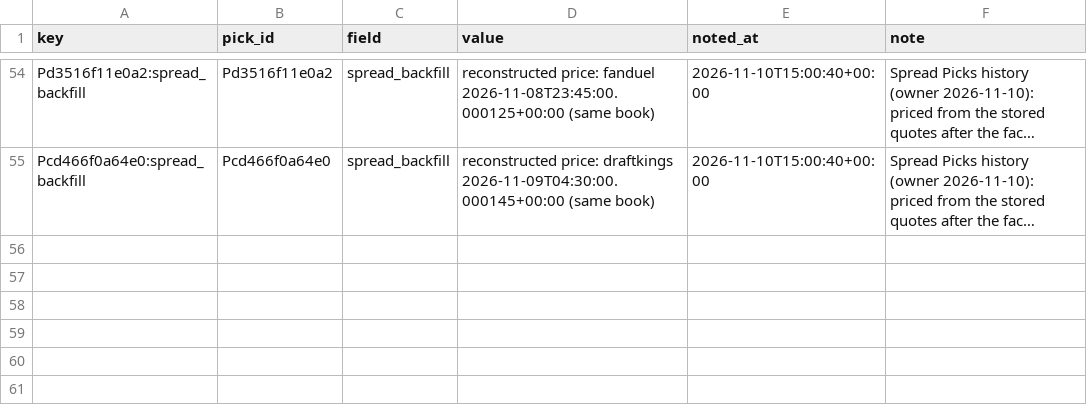
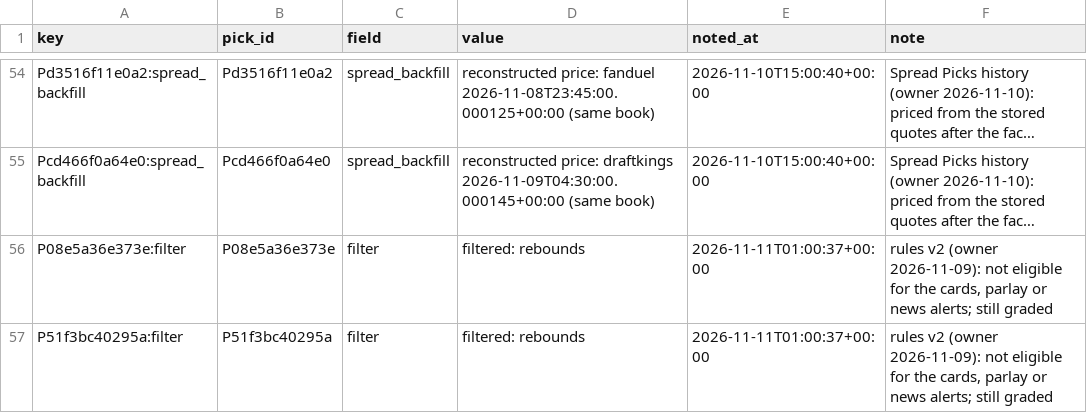
Before and after one commit to PirateKingInc/test-m11, a CSV file: ledger/annotations.csv, drawn as a sheet; only a part is shown, gaps mark what is left out; long unchanged cells end in …; the diff names each change by its address in the sheet, - before the commit and + after, or states it on an @@ line.

```diff
--- a/ledger/annotations.csv
+++ b/ledger/annotations.csv
+row 56: P08e5a36e373e:filter | P08e5a36e373e | filter | filtered: rebounds | 2026-11-11T01:00:37+00:00 | rules v2 (owner 2026-11-09): not eligible for the cards, parlay or news alerts; still graded
+row 57: P51f3bc40295a:filter | P51f3bc40295a | filter | filtered: rebounds | 2026-11-11T01:00:37+00:00 | rules v2 (owner 2026-11-09): not eligible for the cards, parlay or news alerts; still graded
```
Also changed, not shown: ledger/labels.csv, ledger/picks.csv, 2 other files.
